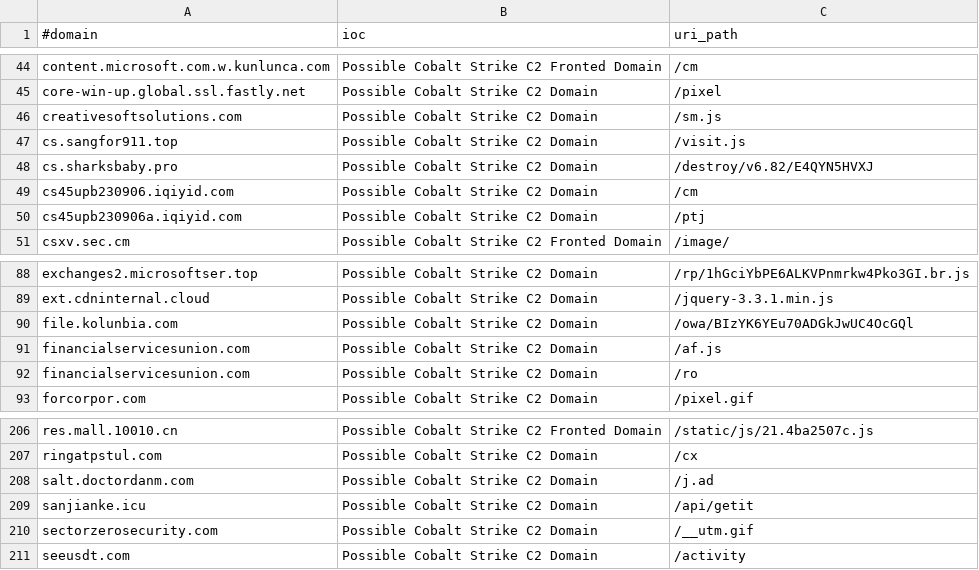
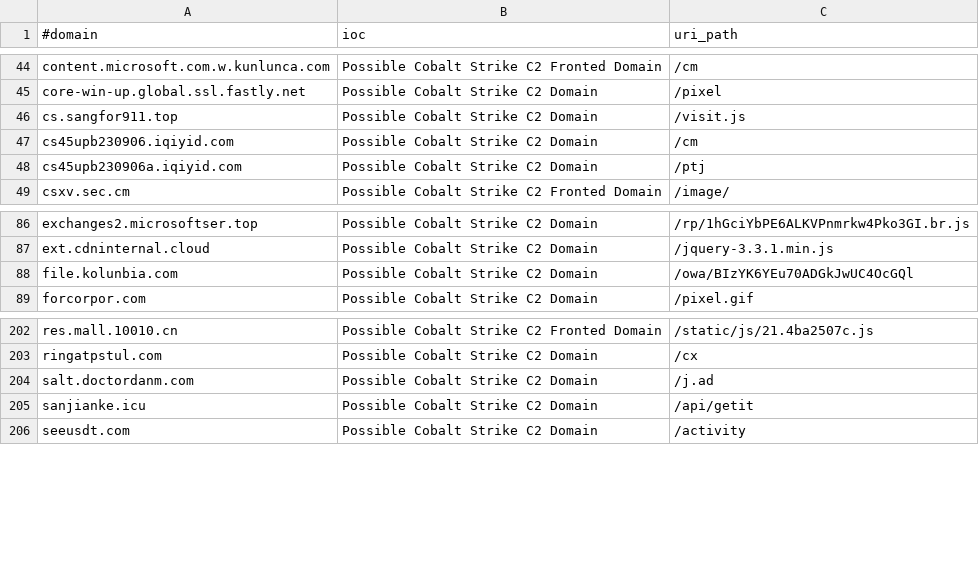
Before and after one commit to ElCapitanXSec/C2IntelFeeds, a CSV file: feeds/domainC2swithURL-filter-abused.csv, drawn as a sheet; only a part is shown, gaps mark what is left out.

```diff
--- a/feeds/domainC2swithURL-filter-abused.csv
+++ b/feeds/domainC2swithURL-filter-abused.csv
@@ -45,5 +45,3 @@ content.microsoft.com.w.kunlunca.com,Possible Cobalt Strike C2 Fronted Domain,/c
 core-win-up.global.ssl.fastly.net,Possible Cobalt Strike C2 Domain,/pixel
-creativesoftsolutions.com,Possible Cobalt Strike C2 Domain,/sm.js
 cs.sangfor911.top,Possible Cobalt Strike C2 Domain,/visit.js
-cs.sharksbaby.pro,Possible Cobalt Strike C2 Domain,/destroy/v6.82/E4QYN5HVXJ
 cs45upb230906.iqiyid.com,Possible Cobalt Strike C2 Domain,/cm
@@ -90,4 +88,2 @@ ext.cdninternal.cloud,Possible Cobalt Strike C2 Domain,/jquery-3.3.1.min.js
 file.kolunbia.com,Possible Cobalt Strike C2 Domain,/owa/BIzYK6YEu70ADGkJwUC4OcGQl
-financialservicesunion.com,Possible Cobalt Strike C2 Domain,/af.js
-financialservicesunion.com,Possible Cobalt Strike C2 Domain,/ro
 forcorpor.com,Possible Cobalt Strike C2 Domain,/pixel.gif
@@ -209,3 +205,2 @@ salt.doctordanm.com,Possible Cobalt Strike C2 Domain,/j.ad
 sanjianke.icu,Possible Cobalt Strike C2 Domain,/api/getit
-sectorzerosecurity.com,Possible Cobalt Strike C2 Domain,/__utm.gif
 seeusdt.com,Possible Cobalt Strike C2 Domain,/activity
```
Also changed, not shown: feeds/IPC2s.csv, feeds/domainC2swithURL.csv, 6 other files.
